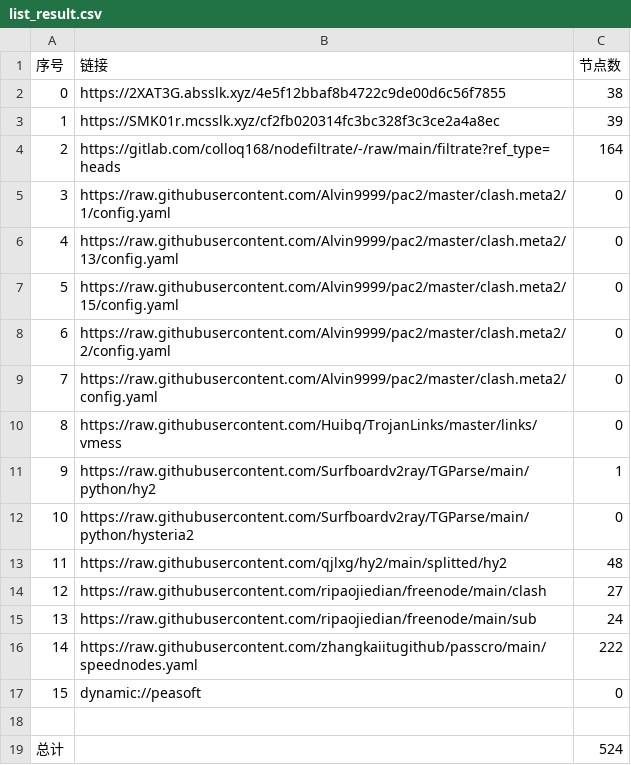
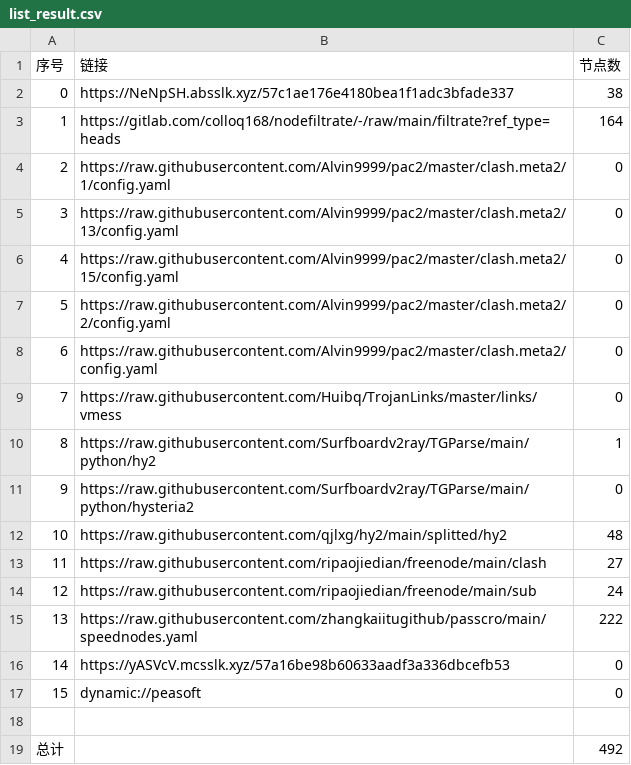
Before and after one commit to haygcao/NoMoreWalls, a CSV file: list_result.csv, drawn as a sheet; removed rows and columns are numbered as before the commit, all else as after; the diff names each change by its address in the sheet, - before the commit and + after, or states it on an @@ line.

```diff
--- a/list_result.csv
+++ b/list_result.csv
-B2 (链接): https://2XAT3G.absslk.xyz/4e5f12bbaf8b4722c9de00d6c56f7855
+B2 (链接): https://NeNpSH.absslk.xyz/57c1ae176e4180bea1f1adc3bfade337
-row 3: 1 | https://SMK01r.mcsslk.xyz/cf2fb020314fc3bc328f3c3ce2a4a8ec | 39
@@ column A (序号) renumbered between rows 3 and 15 @@
+row 16: 14 | https://yASVcV.mcsslk.xyz/57a16be98b60633aadf3a336dbcefb53 | 0
-C19 (节点数): 524
+C19 (节点数): 492
```
Also changed, not shown: 33 other files.
